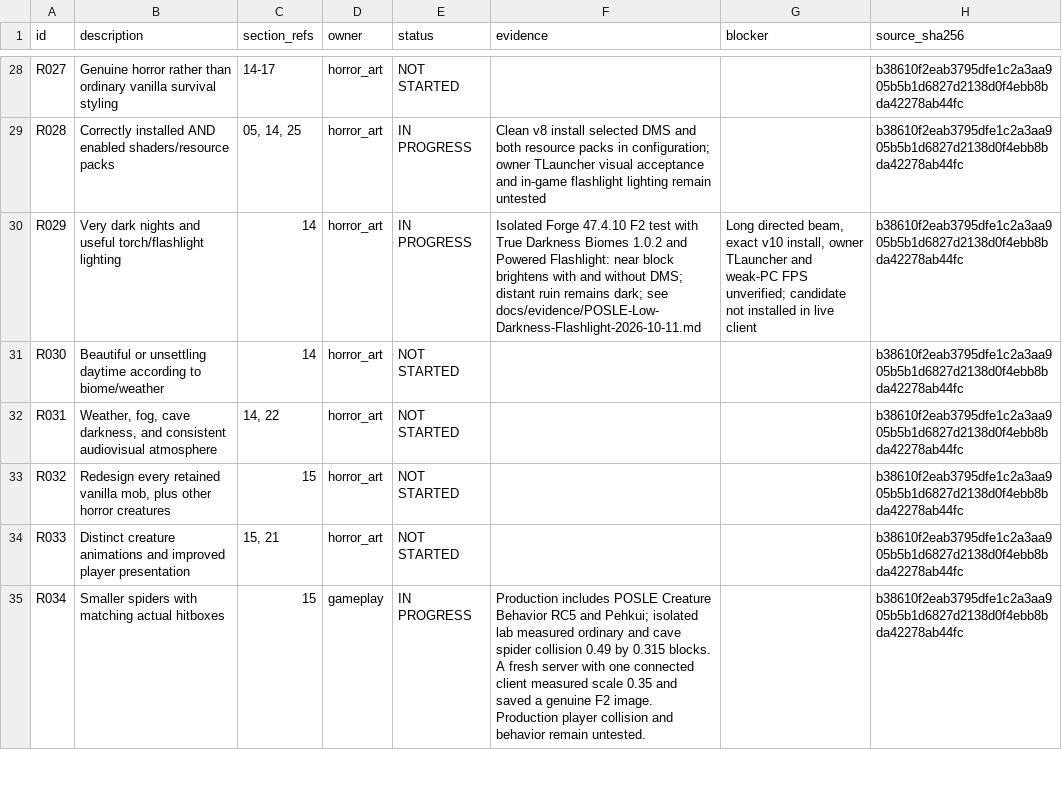
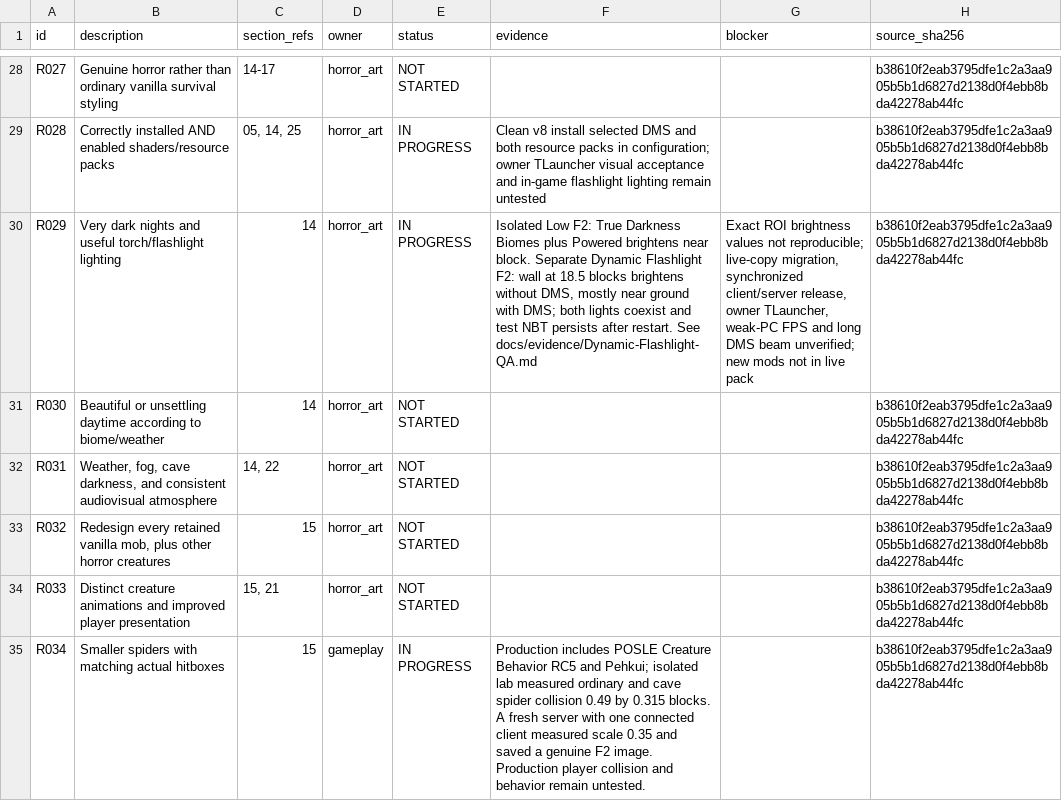
Before and after one commit to Dan23-lok/posle-minecraft-server, a CSV file: docs/REQUIREMENTS.csv, drawn as a sheet; only a part is shown, gaps mark what is left out; the diff names each change by its address in the sheet, - before the commit and + after, or states it on an @@ line.

Commit message:
Document isolated directional flashlight QA

```diff
--- a/docs/REQUIREMENTS.csv
+++ b/docs/REQUIREMENTS.csv
-F30 (evidence): Isolated Forge 47.4.10 F2 test with True Darkness Biomes 1.0.2 and Powered Flashlight: near block brightens with and without DMS; distant ruin remains dark; see docs/evidence/POSLE-Low-Darkness-Flashlight-2026-10-11.md
+F30 (evidence): Isolated Low F2: True Darkness Biomes plus Powered brightens near block. Separate Dynamic Flashlight F2: wall at 18.5 blocks brightens without DMS, mostly near ground with DMS; both lights coexist and test NBT persists after restart. See docs/evidence/Dynamic-Flashlight-QA.md
-G30 (blocker): Long directed beam, exact v10 install, owner TLauncher and weak-PC FPS unverified; candidate not installed in live client
+G30 (blocker): Exact ROI brightness values not reproducible; live-copy migration, synchronized client/server release, owner TLauncher, weak-PC FPS and long DMS beam unverified; new mods not in live pack
```
Also changed, not shown: 19 other files.
